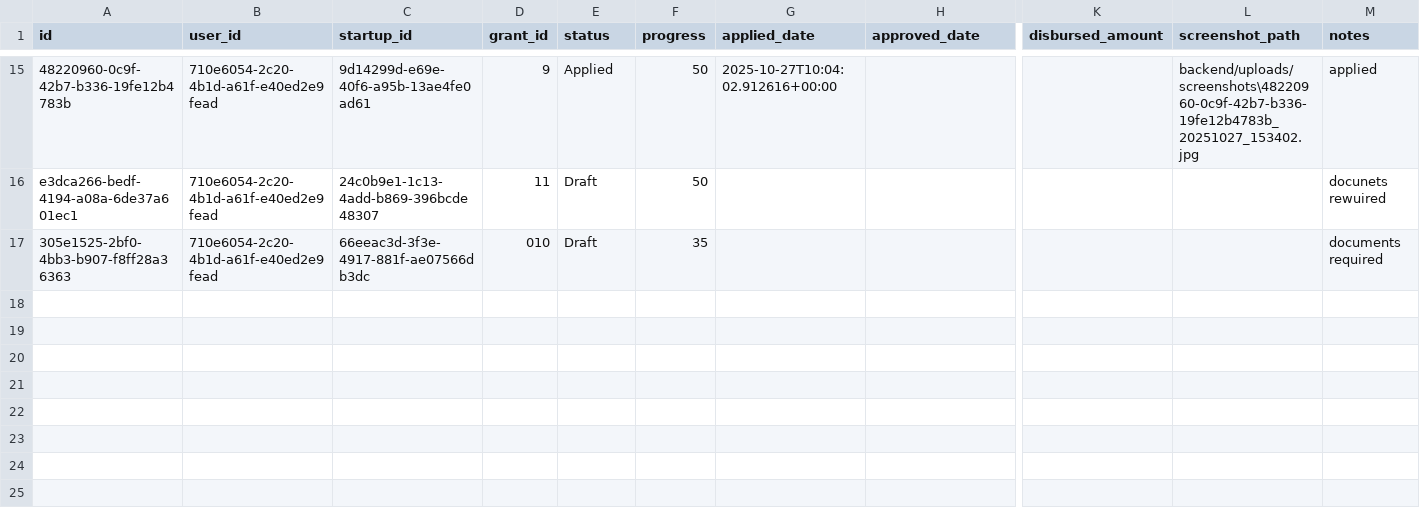
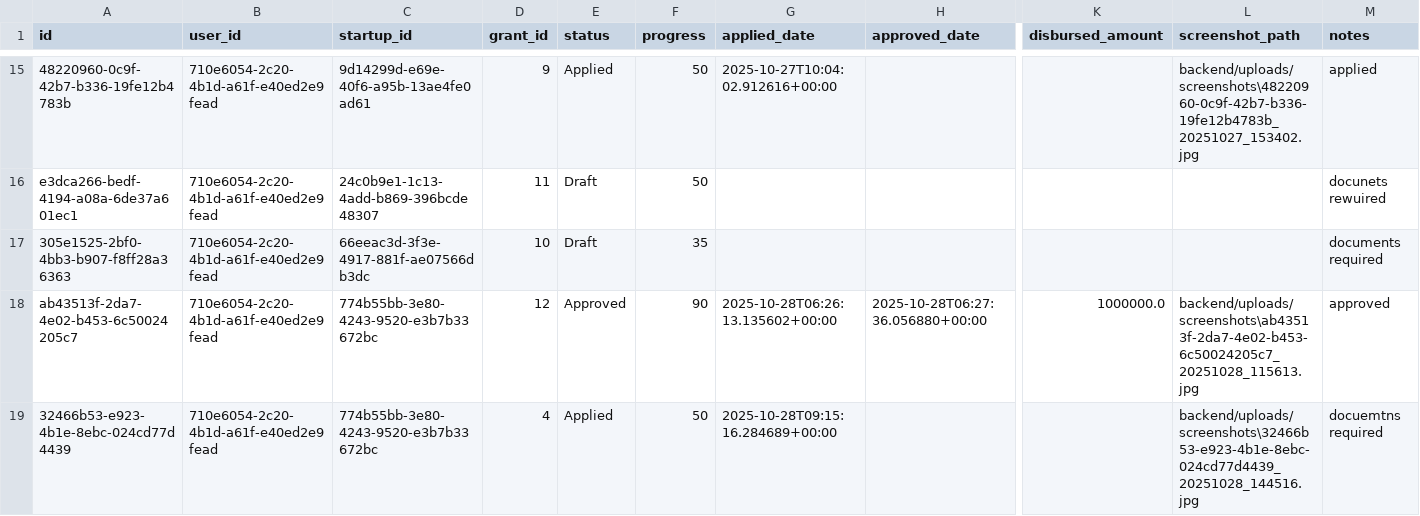
Before and after one commit to Aabidcr7/Grants_website_portal_final, a CSV file: backend/data/grant_tracking.csv, drawn as a sheet; only a part is shown, gaps mark what is left out; rows hold the shown columns only; the diff names each change by its address in the sheet, - before the commit and + after, or states it on an @@ line.

```diff
--- a/backend/data/grant_tracking.csv
+++ b/backend/data/grant_tracking.csv
-D17 (grant_id): 010
+D17 (grant_id): 10
+row 18: ab43513f-2da7-4e02-b453-6c50024205c7 | 710e6054-2c20-4b1d-a61f-e40ed2e9fead | 774b55bb-3e80-4243-9520-e3b7b33672bc | 12 | Approved | 90 | 2025-10-28T06:26:13.135602+00:00 | 2025-10-28T06:27:36.056880+00:00 | 1000000.0 | backend/uploads/screenshots\ab43513f-2da7-4e02-b453-6c50024205c7_20251028_115613.jpg | approved
+row 19: 32466b53-e923-4b1e-8ebc-024cd77d4439 | 710e6054-2c20-4b1d-a61f-e40ed2e9fead | 774b55bb-3e80-4243-9520-e3b7b33672bc | 4 | Applied | 50 | 2025-10-28T09:15:16.284689+00:00 |  |  | backend/uploads/screenshots\32466b53-e923-4b1e-8ebc-024cd77d4439_20251028_144516.jpg | docuemtns required
```
Also changed, not shown: backend/data/startup_assignments.csv, backend/data/startups.csv, 42 other files.
